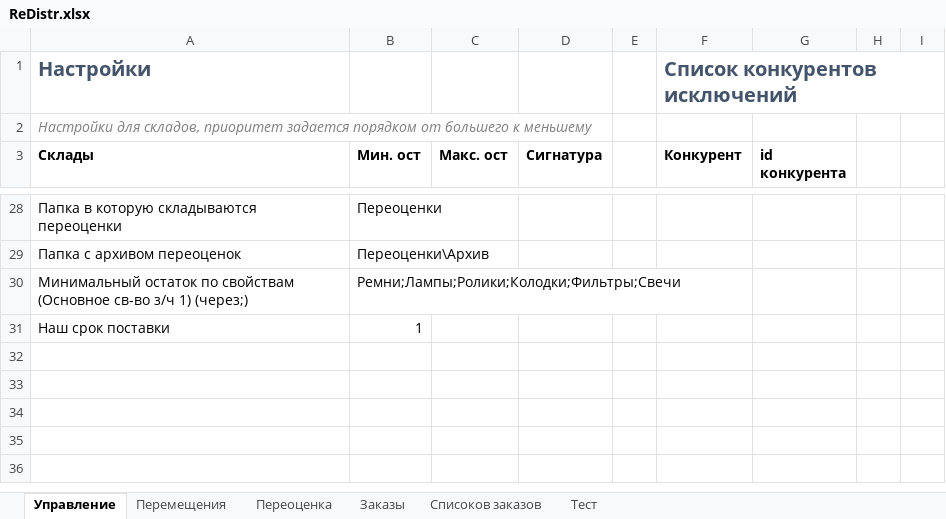
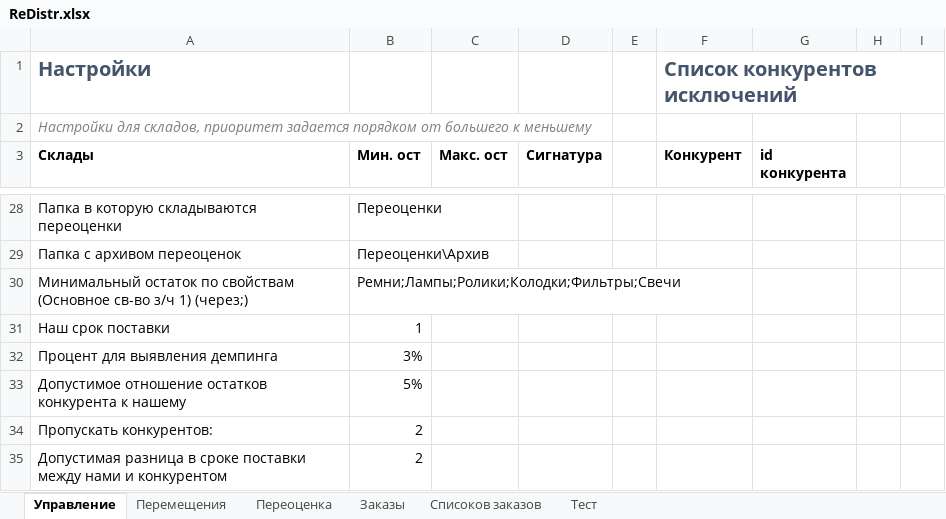
Before and after one commit to xiss/ReDistr, an Excel workbook: ReDistr/ReDistr.xlsx, sheet Управление, drawn as a sheet; only a part is shown, gaps mark what is left out; values as stored, in another font and other column widths than the file's, no borders; the diff names each change by its address in the sheet, - before the commit and + after, or states it on an @@ line.

```diff
--- a/ReDistr/ReDistr.xlsx (sheet Управление)
+++ b/ReDistr/ReDistr.xlsx (sheet Управление)
+row 32: Процент для выявления демпинга | 3%
+row 33: Допустимое отношение остатков конкурента к нашему | 5%
+row 34: Пропускать конкурентов: | 2
+row 35: Допустимая разница в сроке поставки между нами и конкурентом | 2
```
Also changed, not shown: 5 other files.
